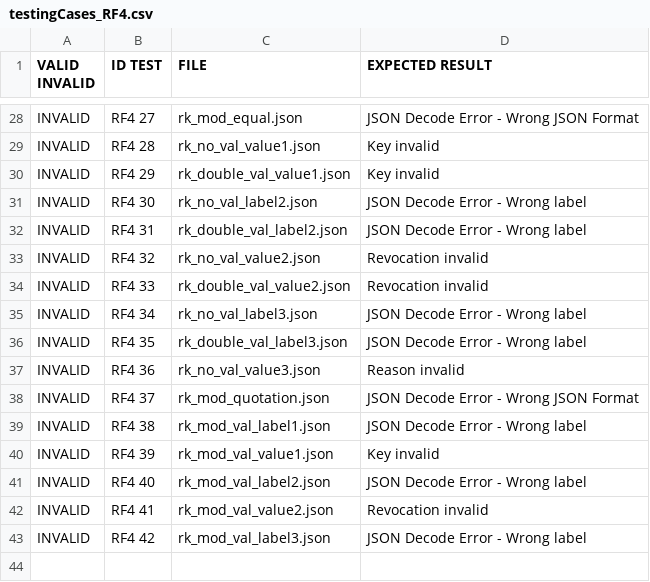
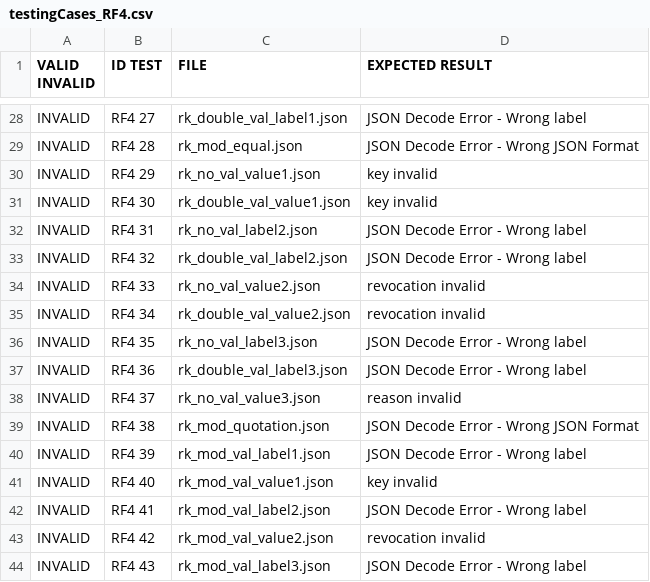
Before and after one commit to sebastianstoean/G88.T15.FP, a CSV file: src/JsonFiles/testingCases_RF4.csv, drawn as a sheet; only a part is shown, gaps mark what is left out; the diff covers the shown part only; the diff names each change by its address in the sheet, - before the commit and + after, or states it on an @@ line.

```diff
--- a/src/JsonFiles/testingCases_RF4.csv
+++ b/src/JsonFiles/testingCases_RF4.csv
-C28 (FILE): rk_mod_equal.json
+C28 (FILE): rk_double_val_label1.json
-D28 (EXPECTED RESULT): JSON Decode Error - Wrong JSON Format
+D28 (EXPECTED RESULT): JSON Decode Error - Wrong label
-C29 (FILE): rk_no_val_value1.json
+C29 (FILE): rk_mod_equal.json
-D29 (EXPECTED RESULT): Key invalid
+D29 (EXPECTED RESULT): JSON Decode Error - Wrong JSON Format
-C30 (FILE): rk_double_val_value1.json
+C30 (FILE): rk_no_val_value1.json
-D30 (EXPECTED RESULT): Key invalid
+D30 (EXPECTED RESULT): key invalid
-C31 (FILE): rk_no_val_label2.json
+C31 (FILE): rk_double_val_value1.json
-D31 (EXPECTED RESULT): JSON Decode Error - Wrong label
+D31 (EXPECTED RESULT): key invalid
-C32 (FILE): rk_double_val_label2.json
+C32 (FILE): rk_no_val_label2.json
-C33 (FILE): rk_no_val_value2.json
+C33 (FILE): rk_double_val_label2.json
-D33 (EXPECTED RESULT): Revocation invalid
+D33 (EXPECTED RESULT): JSON Decode Error - Wrong label
-C34 (FILE): rk_double_val_value2.json
+C34 (FILE): rk_no_val_value2.json
-D34 (EXPECTED RESULT): Revocation invalid
+D34 (EXPECTED RESULT): revocation invalid
-C35 (FILE): rk_no_val_label3.json
+C35 (FILE): rk_double_val_value2.json
-D35 (EXPECTED RESULT): JSON Decode Error - Wrong label
+D35 (EXPECTED RESULT): revocation invalid
-C36 (FILE): rk_double_val_label3.json
+C36 (FILE): rk_no_val_label3.json
-C37 (FILE): rk_no_val_value3.json
+C37 (FILE): rk_double_val_label3.json
-D37 (EXPECTED RESULT): Reason invalid
+D37 (EXPECTED RESULT): JSON Decode Error - Wrong label
-C38 (FILE): rk_mod_quotation.json
+C38 (FILE): rk_no_val_value3.json
-D38 (EXPECTED RESULT): JSON Decode Error - Wrong JSON Format
+D38 (EXPECTED RESULT): reason invalid
-C39 (FILE): rk_mod_val_label1.json
+C39 (FILE): rk_mod_quotation.json
-D39 (EXPECTED RESULT): JSON Decode Error - Wrong label
+D39 (EXPECTED RESULT): JSON Decode Error - Wrong JSON Format
-C40 (FILE): rk_mod_val_value1.json
+C40 (FILE): rk_mod_val_label1.json
-D40 (EXPECTED RESULT): Key invalid
+D40 (EXPECTED RESULT): JSON Decode Error - Wrong label
-C41 (FILE): rk_mod_val_label2.json
+C41 (FILE): rk_mod_val_value1.json
-D41 (EXPECTED RESULT): JSON Decode Error - Wrong label
+D41 (EXPECTED RESULT): key invalid
-C42 (FILE): rk_mod_val_value2.json
+C42 (FILE): rk_mod_val_label2.json
-D42 (EXPECTED RESULT): Revocation invalid
+D42 (EXPECTED RESULT): JSON Decode Error - Wrong label
-C43 (FILE): rk_mod_val_label3.json
+C43 (FILE): rk_mod_val_value2.json
-D43 (EXPECTED RESULT): JSON Decode Error - Wrong label
+D43 (EXPECTED RESULT): revocation invalid
+row 44: INVALID | RF4 43 | rk_mod_val_label3.json | JSON Decode Error - Wrong label
```
Also changed, not shown: 32 edited cells elsewhere in this file, 14 other files.
